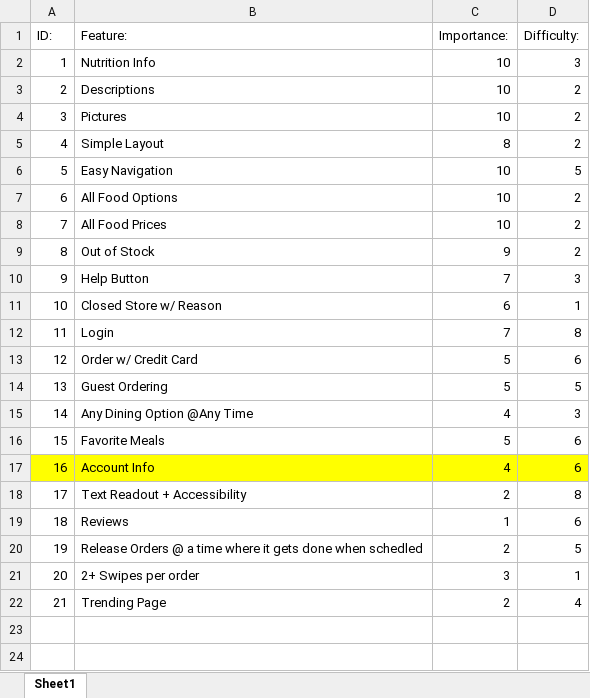
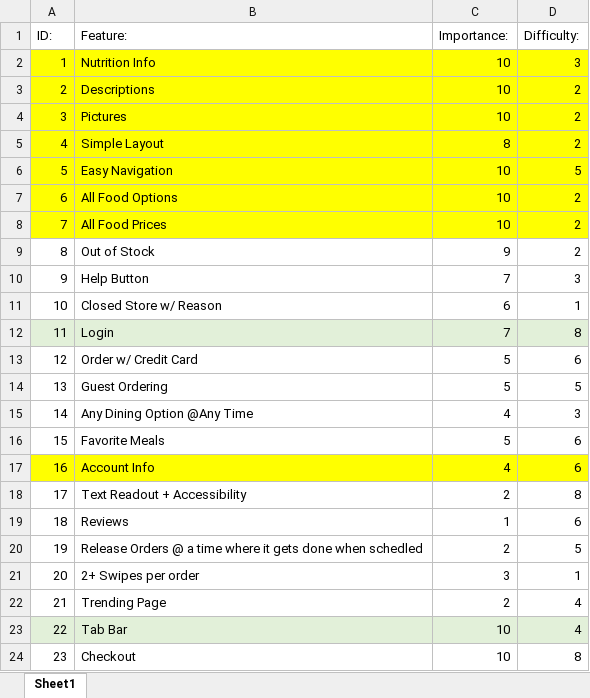
Before and after one commit to BBGrimmett2/RoanokeMobileOrdering, an Excel workbook: Project Planning/CS 270 Project Planning.xlsx, sheet Sheet1, drawn as a sheet; values as stored, in another font and other column widths than the file's, no borders; the diff names each change by its address in the sheet, - before the commit and + after, or states it on an @@ line.

```diff
--- a/Project Planning/CS 270 Project Planning.xlsx (sheet Sheet1)
+++ b/Project Planning/CS 270 Project Planning.xlsx (sheet Sheet1)
-A2:D8 fill: none
+A2:D8 fill: #FFFF00
-A12:D12 fill: none
+A12:D12 fill: #E2F0D9
+row 23: 22 | Tab Bar | 10 | 4
+row 24: 23 | Checkout | 10 | 8
```
Also changed, not shown: 6 other files.
